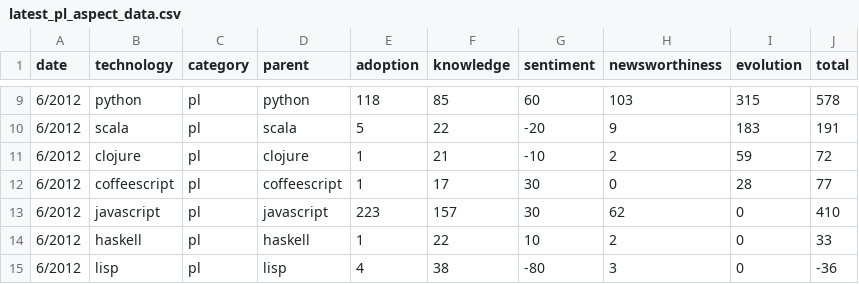
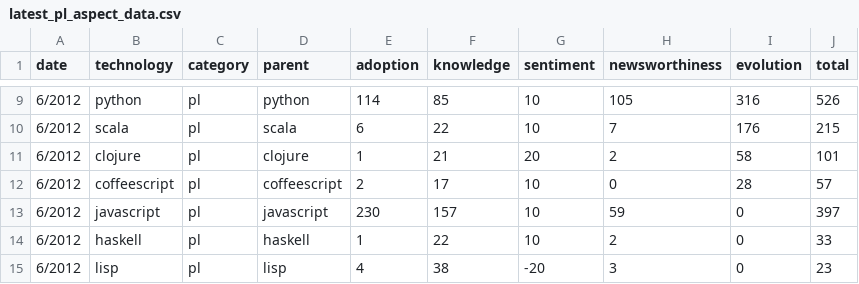
Before and after one commit to tomrozendaal/technologyViewer, a CSV file: public/data/latest_pl_aspect_data.csv, drawn as a sheet; only a part is shown, gaps mark what is left out; the diff covers the shown part only.

```diff
--- a/public/data/latest_pl_aspect_data.csv
+++ b/public/data/latest_pl_aspect_data.csv
@@ -9,7 +9,7 @@ date,technology,category,parent,adoption,knowledge,sentiment,newsworthiness,evol
-6/2012,python,pl,python,118,85,60,103,315,578
-6/2012,scala,pl,scala,5,22,-20,9,183,191
-6/2012,clojure,pl,clojure,1,21,-10,2,59,72
-6/2012,coffeescript,pl,coffeescript,1,17,30,0,28,77
-6/2012,javascript,pl,javascript,223,157,30,62,0,410
+6/2012,python,pl,python,114,85,10,105,316,526
+6/2012,scala,pl,scala,6,22,10,7,176,215
+6/2012,clojure,pl,clojure,1,21,20,2,58,101
+6/2012,coffeescript,pl,coffeescript,2,17,10,0,28,57
+6/2012,javascript,pl,javascript,230,157,10,59,0,397
 6/2012,haskell,pl,haskell,1,22,10,2,0,33
-6/2012,lisp,pl,lisp,4,38,-80,3,0,-36
+6/2012,lisp,pl,lisp,4,38,-20,3,0,23
```
Also changed, not shown: 30 edited cells elsewhere in this file, public/data/latest_cms_aspect_data.csv, public/data/latest_wf_aspect_data.csv, 14 other files.
